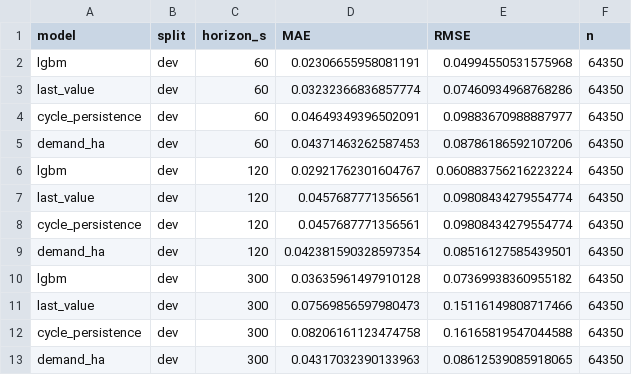
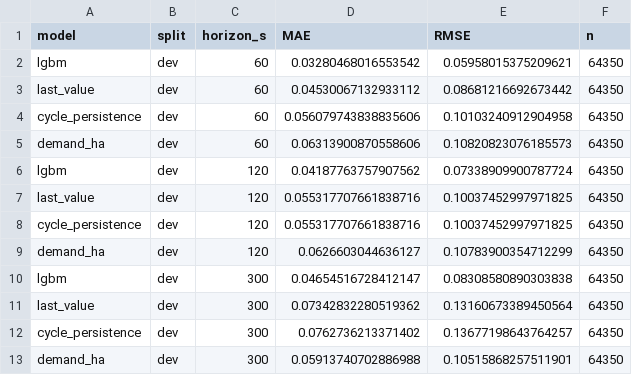
Before and after one commit to 14-12/GO-FLOW, a CSV file: models/goflow/dso4/dev_metrics.csv, drawn as a sheet.

```diff
--- a/models/goflow/dso4/dev_metrics.csv
+++ b/models/goflow/dso4/dev_metrics.csv
@@ -1,13 +1,13 @@
 model,split,horizon_s,MAE,RMSE,n
-lgbm,dev,60,0.02306655958081191,0.04994550531575968,64350
-last_value,dev,60,0.03232366836857774,0.07460934968768286,64350
-cycle_persistence,dev,60,0.04649349396502091,0.09883670988887977,64350
-demand_ha,dev,60,0.04371463262587453,0.08786186592107206,64350
-lgbm,dev,120,0.02921762301604767,0.060883756216223224,64350
-last_value,dev,120,0.0457687771356561,0.09808434279554774,64350
-cycle_persistence,dev,120,0.0457687771356561,0.09808434279554774,64350
-demand_ha,dev,120,0.042381590328597354,0.08516127585439501,64350
-lgbm,dev,300,0.03635961497910128,0.07369938360955182,64350
-last_value,dev,300,0.07569856597980473,0.15116149808717466,64350
-cycle_persistence,dev,300,0.08206161123474758,0.16165819547044588,64350
-demand_ha,dev,300,0.04317032390133963,0.08612539085918065,64350
+lgbm,dev,60,0.03280468016553542,0.05958015375209621,64350
+last_value,dev,60,0.04530067132933112,0.08681216692673442,64350
+cycle_persistence,dev,60,0.056079743838835606,0.10103240912904958,64350
+demand_ha,dev,60,0.06313900870558606,0.10820823076185573,64350
+lgbm,dev,120,0.04187763757907562,0.07338909900787724,64350
+last_value,dev,120,0.055317707661838716,0.10037452997971825,64350
+cycle_persistence,dev,120,0.055317707661838716,0.10037452997971825,64350
+demand_ha,dev,120,0.0626603044636127,0.10783900354712299,64350
+lgbm,dev,300,0.04654516728412147,0.08308580890303838,64350
+last_value,dev,300,0.07342832280519362,0.13160673389450564,64350
+cycle_persistence,dev,300,0.0762736213371402,0.13677198643764257,64350
+demand_ha,dev,300,0.05913740702886988,0.10515868257511901,64350
```
Also changed, not shown: models/goflow/dso4_goflow/dev_metrics.csv, 36 other files.
